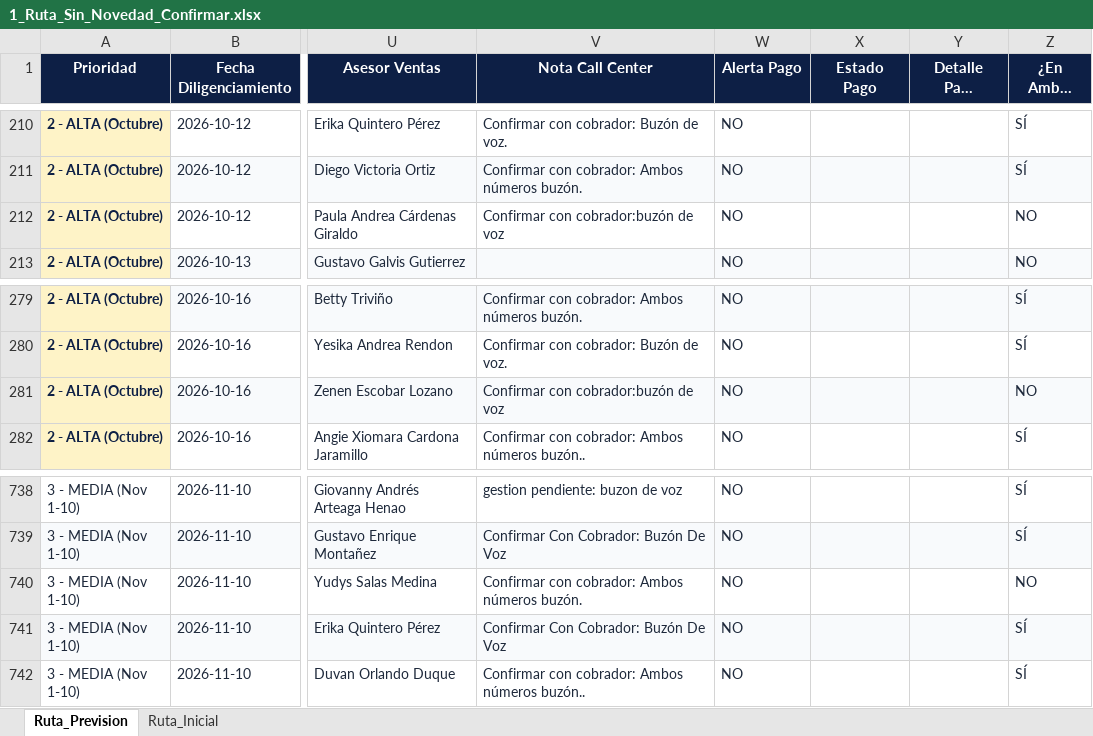
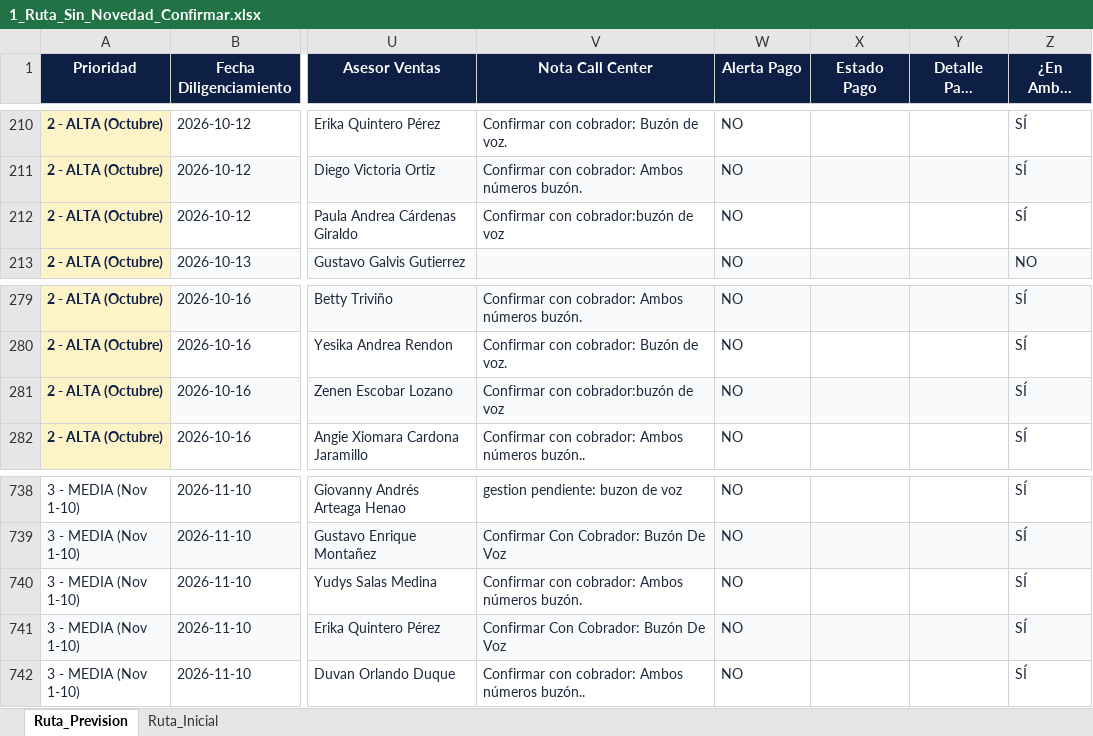
Before and after one commit to coordplaneacioncarteranal-del/ruta-confirmacion-sfun, an Excel workbook: 1_Ruta_Sin_Novedad_Confirmar.xlsx, sheet Ruta_Prevision, drawn as a sheet; only a part is shown, gaps mark what is left out; long unchanged cells end in …; values as stored, in another font and other column widths than the file's, no borders; the diff names each change by its address in the sheet, - before the commit and + after, or states it on an @@ line.

Commit message:
Ruta Sin Novedad (2026-11-27 08:31)

```diff
--- a/1_Ruta_Sin_Novedad_Confirmar.xlsx (sheet Ruta_Prevision)
+++ b/1_Ruta_Sin_Novedad_Confirmar.xlsx (sheet Ruta_Prevision)
-Z212 (¿En Ambas Hojas?): NO
+Z212 (¿En Ambas Hojas?): SÍ
-Z281 (¿En Ambas Hojas?): NO
+Z281 (¿En Ambas Hojas?): SÍ
-Z740 (¿En Ambas Hojas?): NO
+Z740 (¿En Ambas Hojas?): SÍ
```
Also changed, not shown: sheet Ruta_Inicial.
